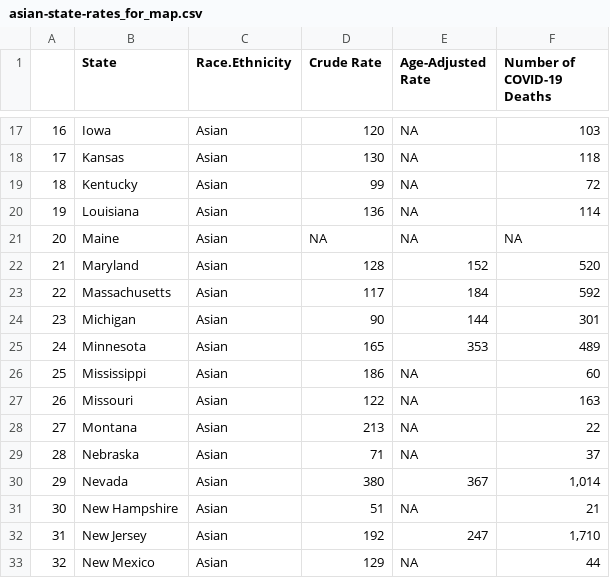
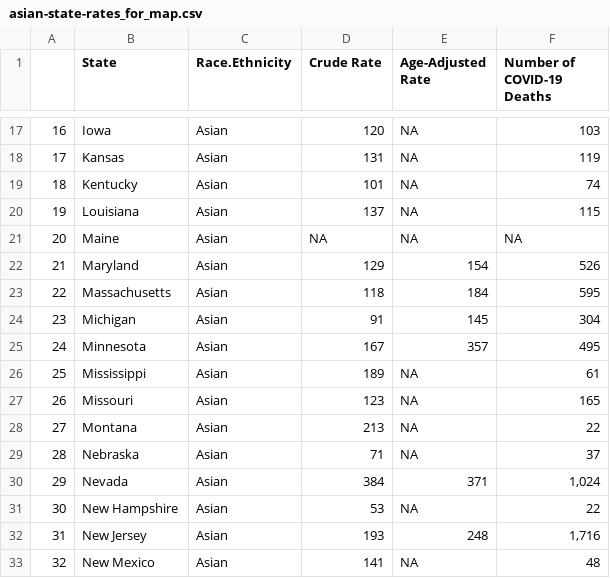
Before and after one commit to APM-Research-Lab/color-of-coronavirus, a CSV file: data_from_charts/asian-state-rates_for_map.csv, drawn as a sheet; only a part is shown, gaps mark what is left out; the diff covers the shown part only.

```diff
--- a/data_from_charts/asian-state-rates_for_map.csv
+++ b/data_from_charts/asian-state-rates_for_map.csv
@@ -17,17 +17,17 @@
 "16","Iowa","Asian",120,NA,"    103"
-"17","Kansas","Asian",130,NA,"    118"
-"18","Kentucky","Asian",99,NA,"     72"
-"19","Louisiana","Asian",136,NA,"    114"
+"17","Kansas","Asian",131,NA,"    119"
+"18","Kentucky","Asian",101,NA,"     74"
+"19","Louisiana","Asian",137,NA,"    115"
 "20","Maine","Asian",NA,NA,"     NA"
-"21","Maryland","Asian",128,152,"    520"
-"22","Massachusetts","Asian",117,184,"    592"
-"23","Michigan","Asian",90,144,"    301"
-"24","Minnesota","Asian",165,353,"    489"
-"25","Mississippi","Asian",186,NA,"     60"
-"26","Missouri","Asian",122,NA,"    163"
+"21","Maryland","Asian",129,154,"    526"
+"22","Massachusetts","Asian",118,184,"    595"
+"23","Michigan","Asian",91,145,"    304"
+"24","Minnesota","Asian",167,357,"    495"
+"25","Mississippi","Asian",189,NA,"     61"
+"26","Missouri","Asian",123,NA,"    165"
 "27","Montana","Asian",213,NA,"     22"
 "28","Nebraska","Asian",71,NA,"     37"
-"29","Nevada","Asian",380,367,"  1,014"
-"30","New Hampshire","Asian",51,NA,"     21"
-"31","New Jersey","Asian",192,247,"  1,710"
-"32","New Mexico","Asian",129,NA,"     44"
+"29","Nevada","Asian",384,371,"  1,024"
+"30","New Hampshire","Asian",53,NA,"     22"
+"31","New Jersey","Asian",193,248,"  1,716"
+"32","New Mexico","Asian",141,NA,"     48"
```
Also changed, not shown: 59 edited cells elsewhere in this file, data_from_charts/chart_1.csv, data_from_charts/chart_2.csv, 10 other files.
